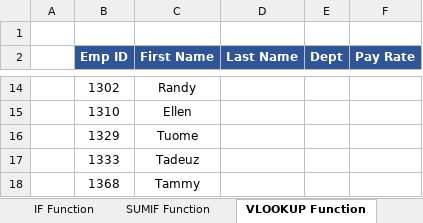
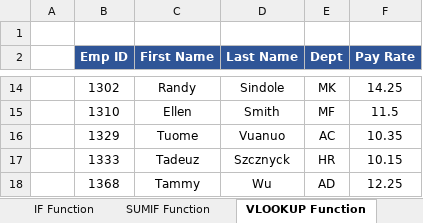
Before and after one commit to nipunanoob/Excel-Udemy, an Excel workbook: Excel103-AdvancedExercises.xlsx, sheet VLOOKUP Function, drawn as a sheet; only a part is shown, gaps mark what is left out; values as stored, in another font and other column widths than the file's, no borders; the diff covers the shown part only; the diff names each change by its address in the sheet, - before the commit and + after, or states it on an @@ line.

```diff
--- a/Excel103-AdvancedExercises.xlsx (sheet VLOOKUP Function)
+++ b/Excel103-AdvancedExercises.xlsx (sheet VLOOKUP Function)
-D14 (Last Name): (empty)
+D14 (Last Name): Sindole
-E14 (Dept): (empty)
+E14 (Dept): MK
-F14 (Pay Rate): (empty)
+F14 (Pay Rate): 14.25
-D15 (Last Name): (empty)
+D15 (Last Name): Smith
-E15 (Dept): (empty)
+E15 (Dept): MF
-F15 (Pay Rate): (empty)
+F15 (Pay Rate): 11.5
-D16 (Last Name): (empty)
+D16 (Last Name): Vuanuo
-E16 (Dept): (empty)
+E16 (Dept): AC
-F16 (Pay Rate): (empty)
+F16 (Pay Rate): 10.35
-D17 (Last Name): (empty)
+D17 (Last Name): Szcznyck
-E17 (Dept): (empty)
+E17 (Dept): HR
-F17 (Pay Rate): (empty)
+F17 (Pay Rate): 10.15
-D18 (Last Name): (empty)
+D18 (Last Name): Wu
-E18 (Dept): (empty)
+E18 (Dept): AD
-F18 (Pay Rate): (empty)
+F18 (Pay Rate): 12.25
```
Also changed, not shown: 2 added rows, 2 removed rows and 28 edited cells elsewhere in this sheet, sheet HLOOKUP Function, formulas that keep their value.
